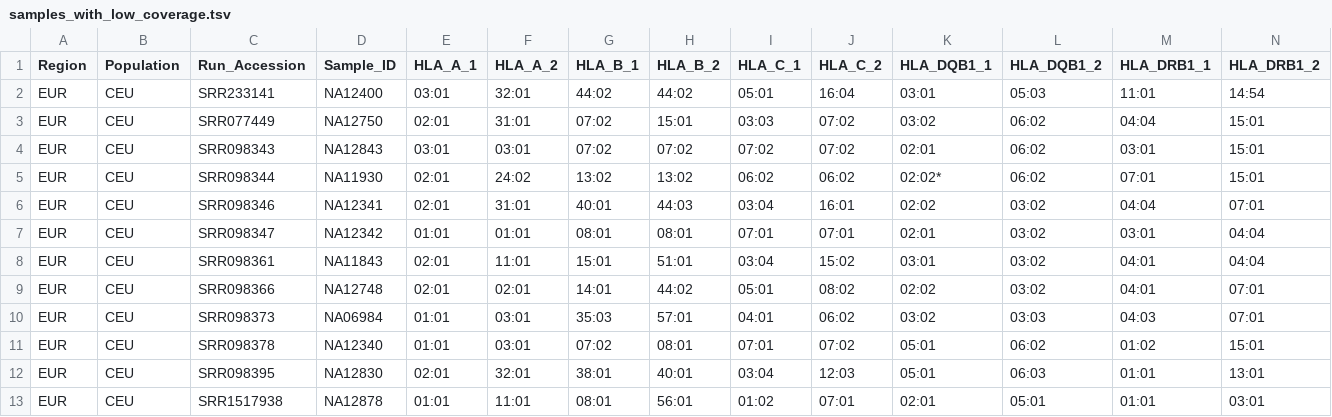
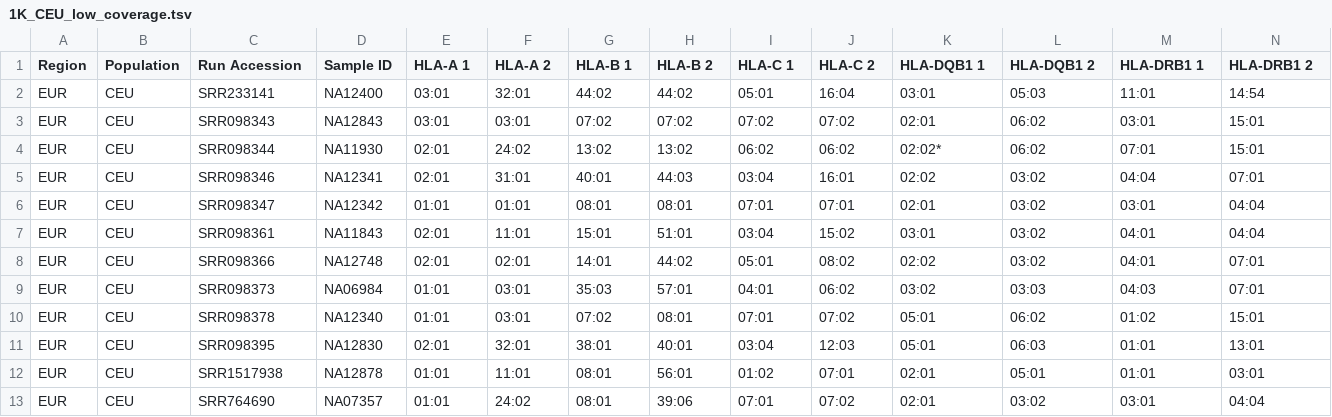
Before and after one commit to orthanq/orthanq-evaluation, a TSV file: resources/ground_truth/1K_CEU_low_coverage.tsv (was resources/ground_truth/samples_with_low_coverage.tsv), drawn as a sheet.

```diff
--- a/resources/ground_truth/samples_with_low_coverage.tsv
+++ b/resources/ground_truth/1K_CEU_low_coverage.tsv
@@ -1,4 +1,3 @@
-Region	Population	Run_Accession	Sample_ID	HLA_A_1	HLA_A_2	HLA_B_1	HLA_B_2	HLA_C_1	HLA_C_2	HLA_DQB1_1	HLA_DQB1_2	HLA_DRB1_1	HLA_DRB1_2
+Region	Population	Run Accession	Sample ID	HLA-A 1	HLA-A 2	HLA-B 1	HLA-B 2	HLA-C 1	HLA-C 2	HLA-DQB1 1	HLA-DQB1 2	HLA-DRB1 1	HLA-DRB1 2
 EUR	CEU	SRR233141	NA12400	03:01	32:01	44:02	44:02	05:01	16:04	03:01	05:03	11:01	14:54
-EUR	CEU	SRR077449	NA12750	02:01	31:01	07:02	15:01	03:03	07:02	03:02	06:02	04:04	15:01
 EUR	CEU	SRR098343	NA12843	03:01	03:01	07:02	07:02	07:02	07:02	02:01	06:02	03:01	15:01
@@ -13 +12,2 @@ EUR	CEU	SRR098395	NA12830	02:01	32:01	38:01	40:01	03:04	12:03	05:01	06:03	01:01
 EUR	CEU	SRR1517938	NA12878	01:01	11:01	08:01	56:01	01:02	07:01	02:01	05:01	01:01	03:01
+EUR	CEU	SRR764690	NA07357	01:01	24:02	08:01	39:06	07:01	07:02	02:01	03:02	03:01	04:04
```
Also changed, not shown: resources/ground_truth/1K_CEU_evaluated.tsv, resources/ground_truth/merged_sample_sheet.csv, 10 other files.
